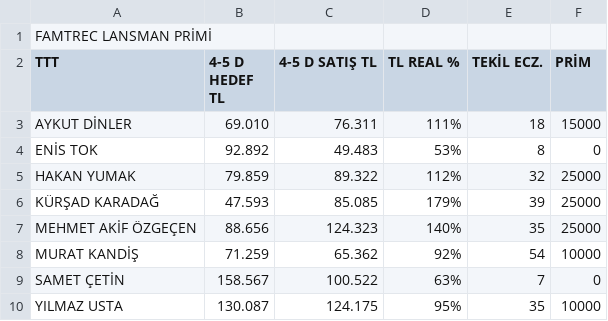
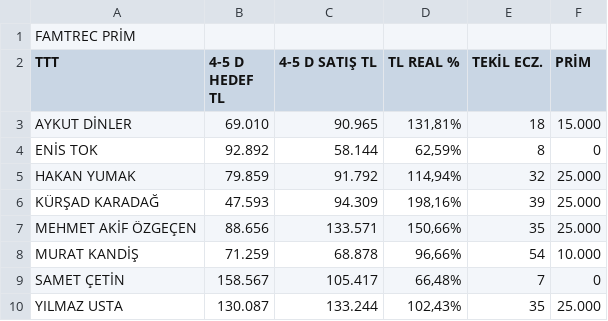
Before and after one commit to yilmazusta28/aslan.samsun.portal, a CSV file: EK_PRIM_FAMTREC.csv, drawn as a sheet.

```diff
--- a/EK_PRIM_FAMTREC.csv
+++ b/EK_PRIM_FAMTREC.csv
@@ -1,10 +1,10 @@
-FAMTREC LANSMAN PRİMİ;;;;;
+FAMTREC PRİM;;;;;
 TTT;4-5 D HEDEF TL;4-5 D SATIŞ TL;TL REAL %;TEKİL ECZ.;PRİM
-AYKUT DİNLER;69.010;76.311;111%;18;15000
-ENİS TOK;92.892;49.483;53%;8;0
-HAKAN YUMAK;79.859;89.322;112%;32;25000
-KÜRŞAD KARADAĞ;47.593;85.085;179%;39;25000
-MEHMET AKİF ÖZGEÇEN;88.656;124.323;140%;35;25000
-MURAT KANDİŞ;71.259;65.362;92%;54;10000
-SAMET ÇETİN;158.567;100.522;63%;7;0
-YILMAZ USTA;130.087;124.175;95%;35;10000
+AYKUT DİNLER;69.010;90.965;131,81%;18;15.000
+ENİS TOK;92.892;58.144;62,59%;8;0
+HAKAN YUMAK;79.859;91.792;114,94%;32;25.000
+KÜRŞAD KARADAĞ;47.593;94.309;198,16%;39;25.000
+MEHMET AKİF ÖZGEÇEN;88.656;133.571;150,66%;35;25.000
+MURAT KANDİŞ;71.259;68.878;96,66%;54;10.000
+SAMET ÇETİN;158.567;105.417;66,48%;7;0
+YILMAZ USTA;130.087;133.244;102,43%;35;25.000
```
Also changed, not shown: EK_PRIM.csv, GENEL_TABLO.csv, 5 other files.
